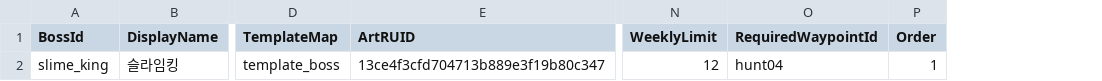
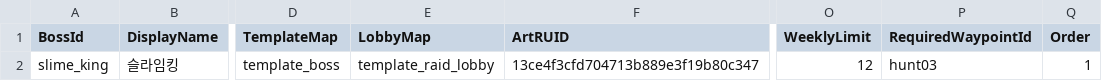
Before and after one commit to Sprityoon/mswgitt, a CSV file: RootDesk/MyDesk/Raid/DataSets/BossContentsDataSet.csv, drawn as a sheet; only a part is shown, gaps mark what is left out; addresses are those after the commit; the diff names each change by its address in the sheet, - before the commit and + after, or states it on an @@ line.

```diff
--- a/RootDesk/MyDesk/Raid/DataSets/BossContentsDataSet.csv
+++ b/RootDesk/MyDesk/Raid/DataSets/BossContentsDataSet.csv
+column E (LobbyMap), row 2: template_raid_lobby
-P2 (RequiredWaypointId): hunt04
+P2 (RequiredWaypointId): hunt03
```
Also changed, not shown: RootDesk/MyDesk/Furniture/DataSets/PortalDestinationDataSet.csv, RootDesk/MyDesk/Player/DataSets/SkillDataSet.csv, 22 other files.
